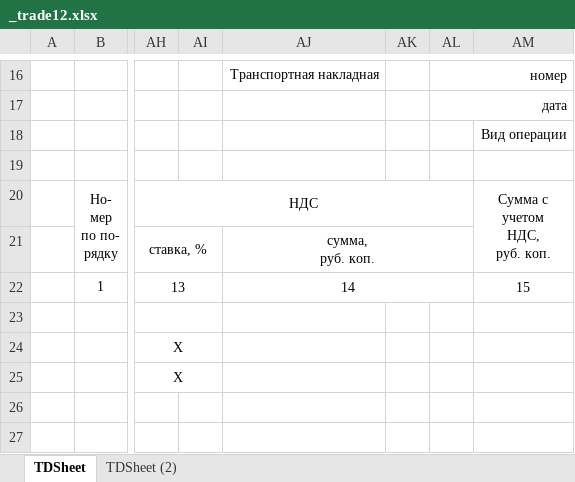
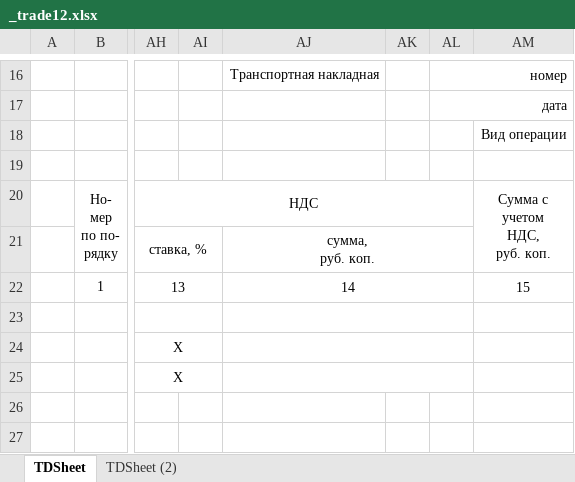
Before and after one commit to Roman-Moiseenko/nordihome, an Excel workbook: resources/template/_trade12.xlsx, sheet TDSheet, drawn as a sheet; only a part is shown, gaps mark what is left out; values as stored, in another font and other column widths than the file's, no borders; the diff names each change by its address in the sheet, - before the commit and + after, or states it on an @@ line.

```diff
--- a/resources/template/_trade12.xlsx (sheet TDSheet)
+++ b/resources/template/_trade12.xlsx (sheet TDSheet)
+AJ23:AL23 merged
+AJ24:AL24 merged
+AJ25:AL25 merged
```
Also changed, not shown: 1 other file.
